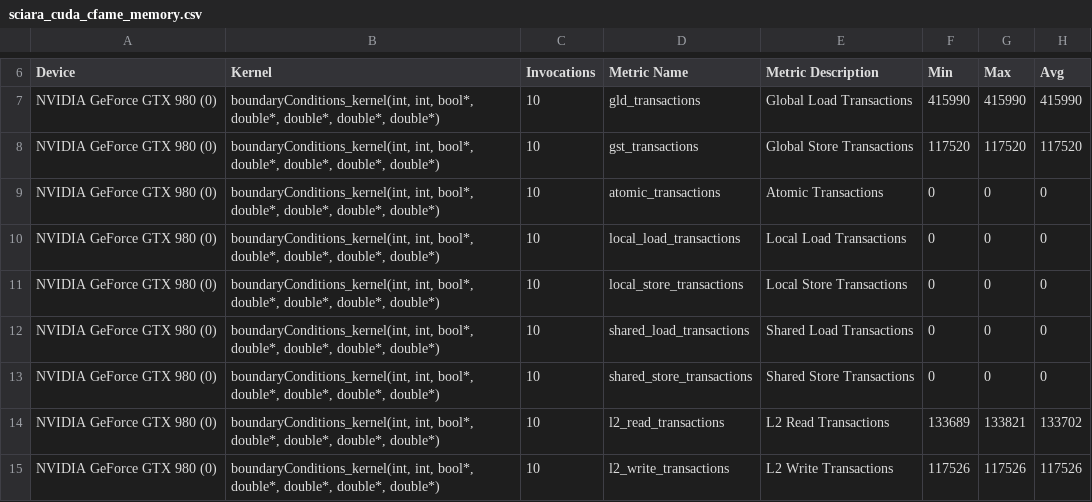
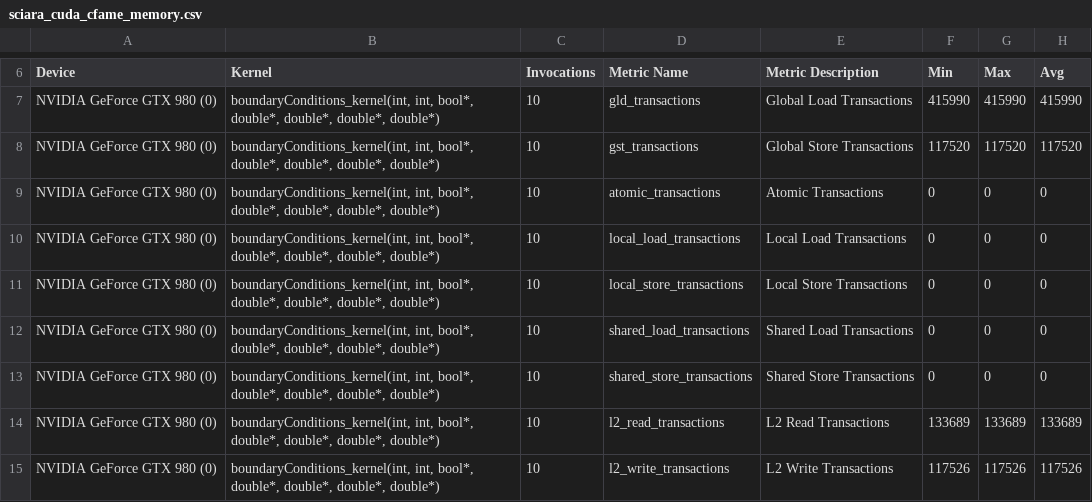
Before and after one commit to eielpa/gpu-sciara, a CSV file: global/profiling_results/sciara_cuda_cfame_memory.csv, drawn as a sheet; only a part is shown, gaps mark what is left out; the diff covers the shown part only.

```diff
--- a/global/profiling_results/sciara_cuda_cfame_memory.csv
+++ b/global/profiling_results/sciara_cuda_cfame_memory.csv
@@ -13,3 +13,3 @@
 "NVIDIA GeForce GTX 980 (0)","boundaryConditions_kernel(int, int, bool*, double*, double*, double*, double*)",10,"shared_store_transactions","Shared Store Transactions",0,0,0
-"NVIDIA GeForce GTX 980 (0)","boundaryConditions_kernel(int, int, bool*, double*, double*, double*, double*)",10,"l2_read_transactions","L2 Read Transactions",133689,133821,133702
+"NVIDIA GeForce GTX 980 (0)","boundaryConditions_kernel(int, int, bool*, double*, double*, double*, double*)",10,"l2_read_transactions","L2 Read Transactions",133689,133689,133689
 "NVIDIA GeForce GTX 980 (0)","boundaryConditions_kernel(int, int, bool*, double*, double*, double*, double*)",10,"l2_write_transactions","L2 Write Transactions",117526,117526,117526
```
Also changed, not shown: 65 edited cells elsewhere in this file, global/profiling_results/sciara_cuda_cfame_gpu_summary.csv, global/profiling_results/sciara_cuda_cfamo_memory.csv, 32 other files.
